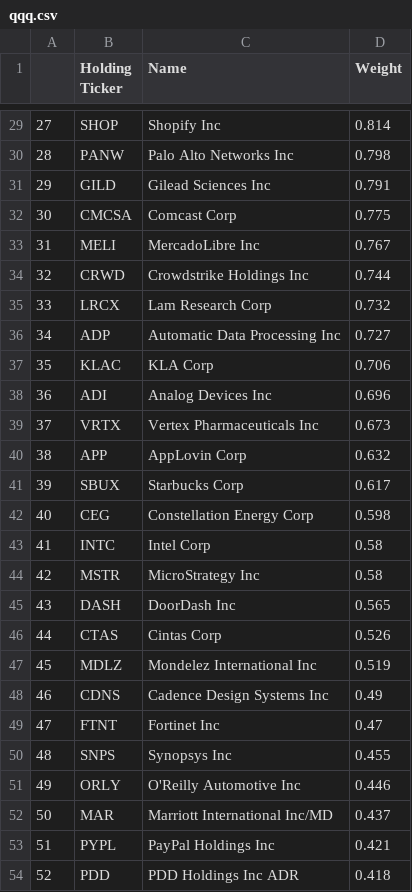
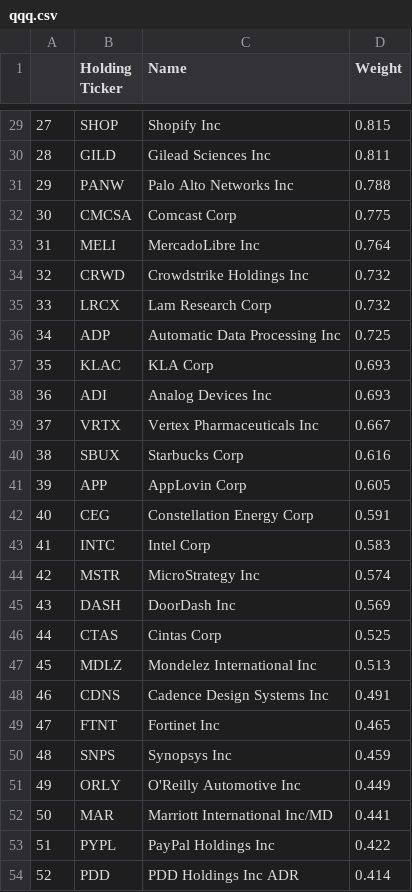
Before and after one commit to major/index-etfs, a CSV file: qqq.csv, drawn as a sheet; only a part is shown, gaps mark what is left out; the diff covers the shown part only.

```diff
--- a/qqq.csv
+++ b/qqq.csv
@@ -29,26 +29,26 @@
-27,SHOP ,Shopify Inc,0.814
-28,PANW ,Palo Alto Networks Inc,0.798
-29,GILD ,Gilead Sciences Inc,0.791
+27,SHOP ,Shopify Inc,0.815
+28,GILD ,Gilead Sciences Inc,0.811
+29,PANW ,Palo Alto Networks Inc,0.788
 30,CMCSA ,Comcast Corp,0.775
-31,MELI ,MercadoLibre Inc,0.767
-32,CRWD ,Crowdstrike Holdings Inc,0.744
+31,MELI ,MercadoLibre Inc,0.764
+32,CRWD ,Crowdstrike Holdings Inc,0.732
 33,LRCX ,Lam Research Corp,0.732
-34,ADP ,Automatic Data Processing Inc,0.727
-35,KLAC ,KLA Corp,0.706
-36,ADI ,Analog Devices Inc,0.696
-37,VRTX ,Vertex Pharmaceuticals Inc,0.673
-38,APP ,AppLovin Corp,0.632
-39,SBUX ,Starbucks Corp,0.617
-40,CEG ,Constellation Energy Corp,0.598
-41,INTC ,Intel Corp,0.58
-42,MSTR ,MicroStrategy Inc,0.58
-43,DASH ,DoorDash Inc,0.565
-44,CTAS ,Cintas Corp,0.526
-45,MDLZ ,Mondelez International Inc,0.519
-46,CDNS ,Cadence Design Systems Inc,0.49
-47,FTNT ,Fortinet Inc,0.47
-48,SNPS ,Synopsys Inc,0.455
-49,ORLY ,O'Reilly Automotive Inc,0.446
-50,MAR ,Marriott International Inc/MD,0.437
-51,PYPL ,PayPal Holdings Inc,0.421
-52,PDD ,PDD Holdings Inc ADR,0.418
+34,ADP ,Automatic Data Processing Inc,0.725
+35,KLAC ,KLA Corp,0.693
+36,ADI ,Analog Devices Inc,0.693
+37,VRTX ,Vertex Pharmaceuticals Inc,0.667
+38,SBUX ,Starbucks Corp,0.616
+39,APP ,AppLovin Corp,0.605
+40,CEG ,Constellation Energy Corp,0.591
+41,INTC ,Intel Corp,0.583
+42,MSTR ,MicroStrategy Inc,0.574
+43,DASH ,DoorDash Inc,0.569
+44,CTAS ,Cintas Corp,0.525
+45,MDLZ ,Mondelez International Inc,0.513
+46,CDNS ,Cadence Design Systems Inc,0.491
+47,FTNT ,Fortinet Inc,0.465
+48,SNPS ,Synopsys Inc,0.459
+49,ORLY ,O'Reilly Automotive Inc,0.449
+50,MAR ,Marriott International Inc/MD,0.441
+51,PYPL ,PayPal Holdings Inc,0.422
+52,PDD ,PDD Holdings Inc ADR,0.414
```
Also changed, not shown: 100 edited cells elsewhere in this file, 3 other files.
